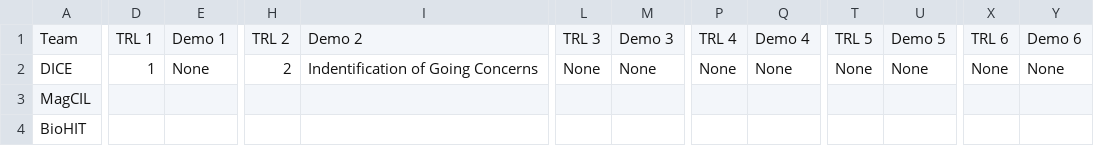
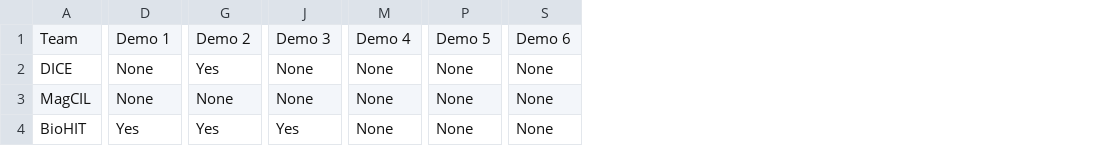
Before and after one commit to codegithubka/MyAltairApp, a CSV file: datasets/innovation_data.csv, drawn as a sheet; only a part is shown, gaps mark what is left out; removed rows and columns are numbered as before the commit, all else as after; the diff covers the shown part only; the diff names each change by its address in the sheet, - before the commit and + after, or states it on an @@ line.

```diff
--- a/datasets/innovation_data.csv
+++ b/datasets/innovation_data.csv
-column D, rows 1-2: TRL 1 | 1
-column H, rows 1-2: TRL 2 | 2
-column I, rows 1-2: Demo 2 | Indentification of Going Concerns
+column G, rows 1-4: Demo 2 | Yes | None | Yes
-column L, rows 1-2: TRL 3 | None
-column P, rows 1-2: TRL 4 | None
-column T, rows 1-2: TRL 5 | None
-column X, rows 1-2: TRL 6 | None
-D3: (empty)
+D3: None
-J3: (empty)
+J3: None
-M3:M4: (empty)
+M3:M4: None
-P3:P4: (empty)
+P3:P4: None
-S3:S4: (empty)
+S3:S4: None
-D4: (empty)
+D4: Yes
-J4: (empty)
+J4: Yes
```
Also changed, not shown: 155 edited cells elsewhere in this file, 2 other files.
